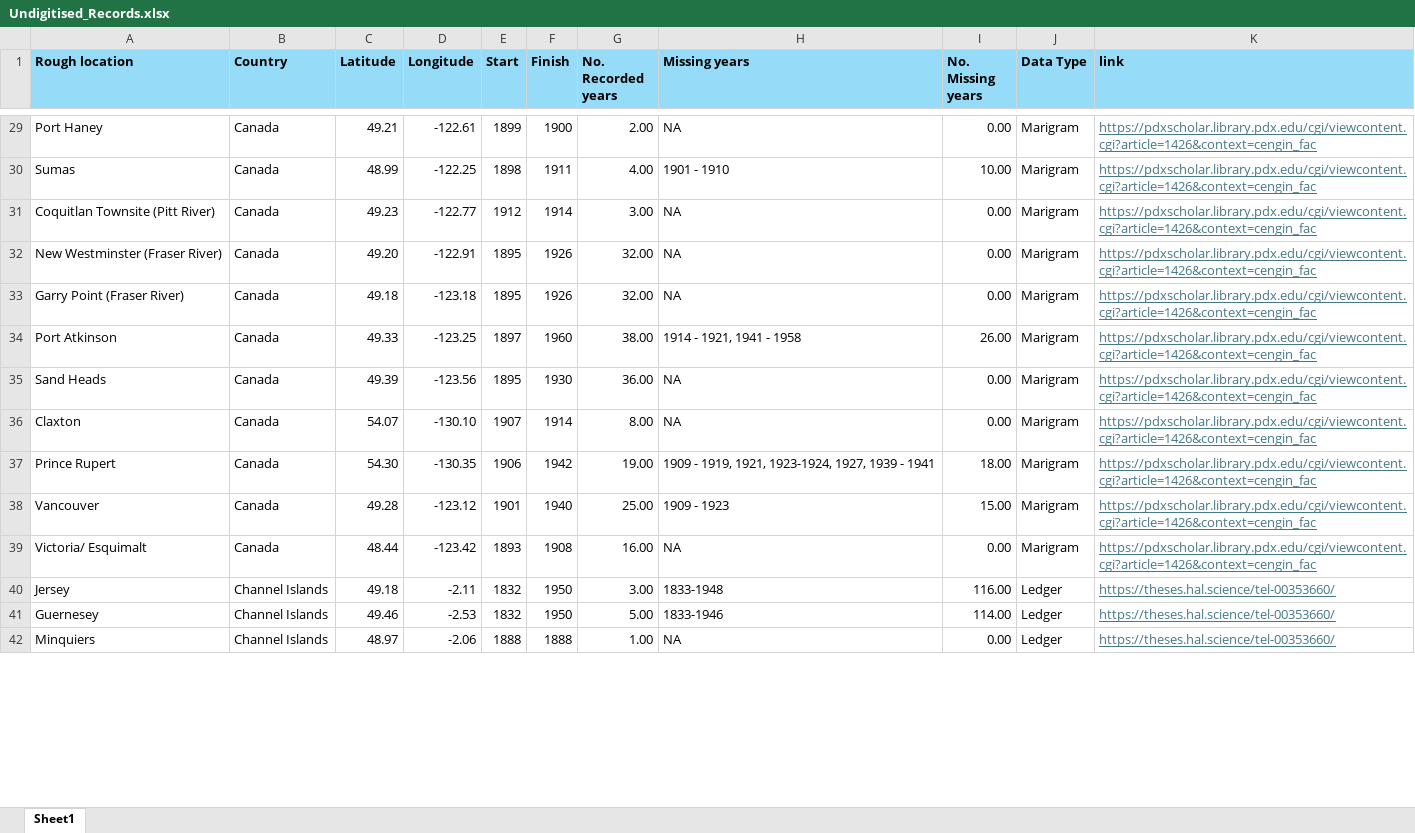
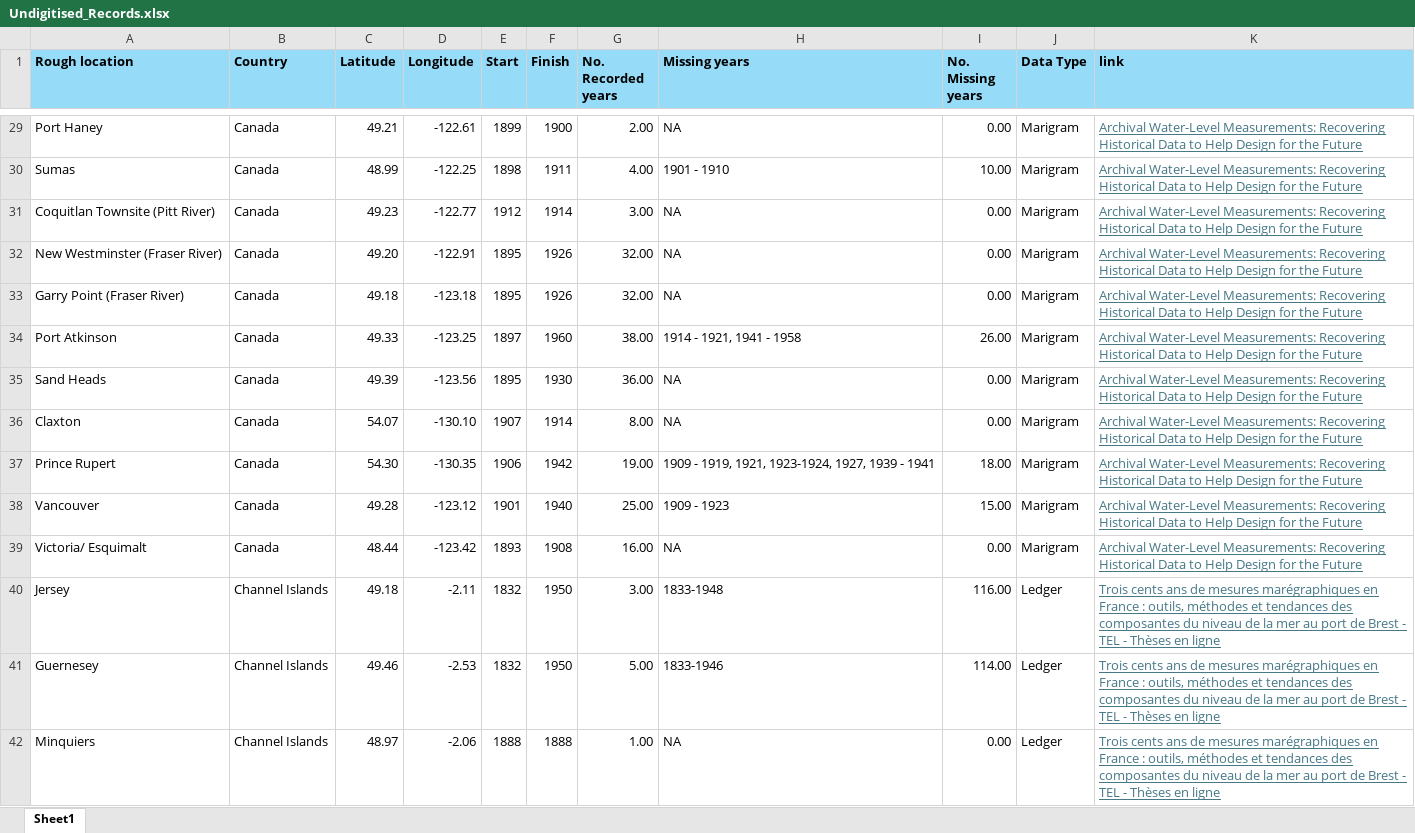
Before and after one commit to ckenw77/Tidal-Time_Capsules, an Excel workbook: Undigitised_Records.xlsx, sheet Sheet1, drawn as a sheet; only a part is shown, gaps mark what is left out; values as stored, in another font and other column widths than the file's, no borders; the diff covers the shown part only; the diff names each change by its address in the sheet, - before the commit and + after, or states it on an @@ line.

```diff
--- a/Undigitised_Records.xlsx (sheet Sheet1)
+++ b/Undigitised_Records.xlsx (sheet Sheet1)
-K29:K39 (link): https://pdxscholar.library.pdx.edu/cgi/viewcontent.cgi?article=1426&context=cengin_fac
+K29:K39 (link): Archival Water-Level Measurements: Recovering Historical Data to Help Design for the Future
-K40:K42 (link): https://theses.hal.science/tel-00353660/
+K40:K42 (link): Trois cents ans de mesures marégraphiques en France : outils, méthodes et tendances des composantes du niveau de la mer au port de Brest - TEL - Thèses en ligne
```
Also changed, not shown: 587 edited cells elsewhere in this sheet, Digitised_Records_High_Frequency.xlsx, Digitised_Records_Low_Frequency.xlsx.
